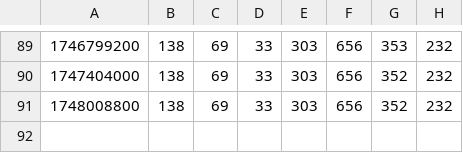
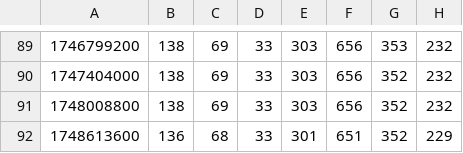
Before and after one commit to rowanparker/sidekicker-refactor-stats-data, a CSV file: cf.csv, drawn as a sheet; only a part is shown, gaps mark what is left out.

```diff
--- a/cf.csv
+++ b/cf.csv
@@ -91 +91,2 @@
 1748008800,138,69,33,303,656,352,232
+1748613600,136,68,33,301,651,352,229
```
Also changed, not shown: k.csv.
